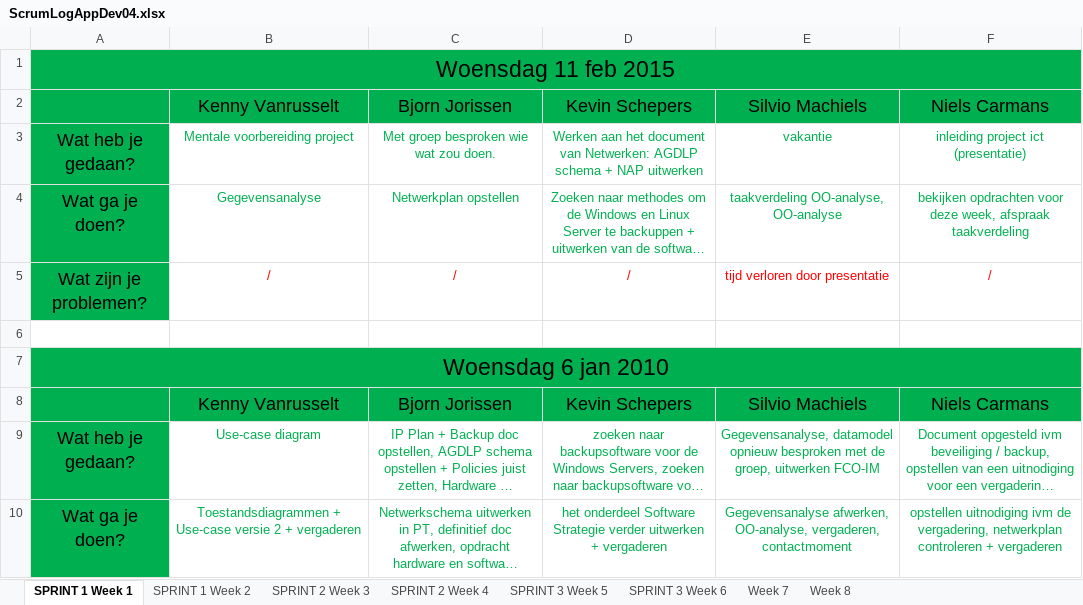
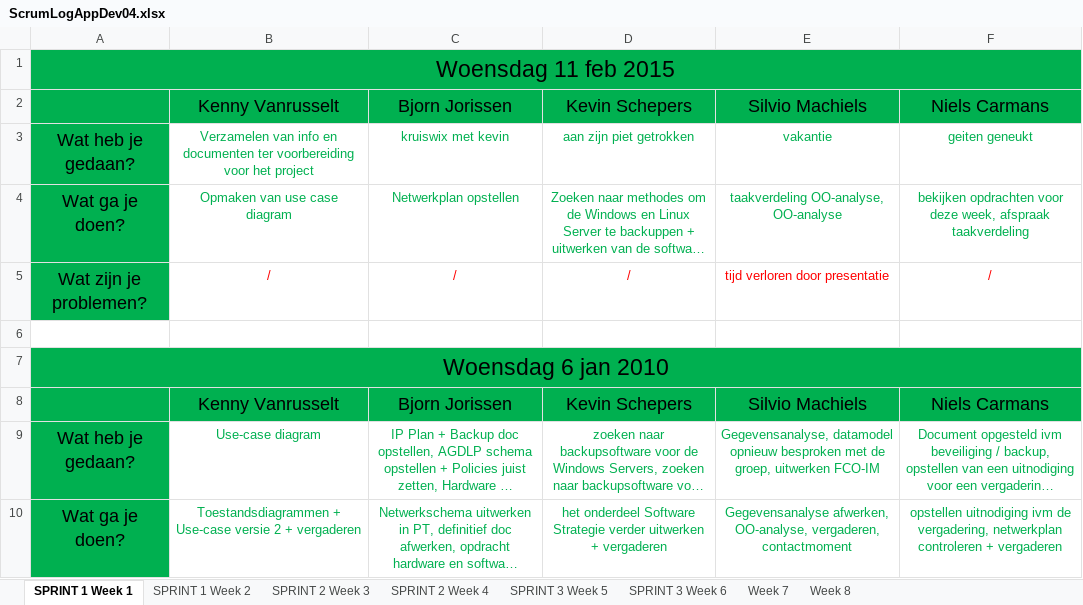
Before and after one commit to sorrowgrave/ProjectAppDev04, an Excel workbook: ScrumLogAppDev04.xlsx, sheet SPRINT 1 Week 1, drawn as a sheet; only a part is shown; long unchanged cells end in …; values as stored, in another font and other column widths than the file's, no borders; charts and pictures not drawn; the diff names each change by its address in the sheet, - before the commit and + after, or states it on an @@ line.

Commit message:
ScrumLog Kenny Vanrusselt 11/02/2015
ScrumLog Aangevuld.

```diff
--- a/ScrumLogAppDev04.xlsx (sheet SPRINT 1 Week 1)
+++ b/ScrumLogAppDev04.xlsx (sheet SPRINT 1 Week 1)
-B3: Mentale voorbereiding project
+B3: Verzamelen van info en documenten ter voorbereiding voor het project
-C3: Met groep besproken wie wat zou doen.
+C3: kruiswix met kevin
-D3: Werken aan het document van Netwerken: AGDLP schema + NAP uitwerken
+D3: aan zijn piet getrokken
-F3: inleiding project ict (presentatie)
+F3: geiten geneukt
-B4: Gegevensanalyse
+B4: Opmaken van use case diagram
```
Also changed, not shown: charts or pictures.
